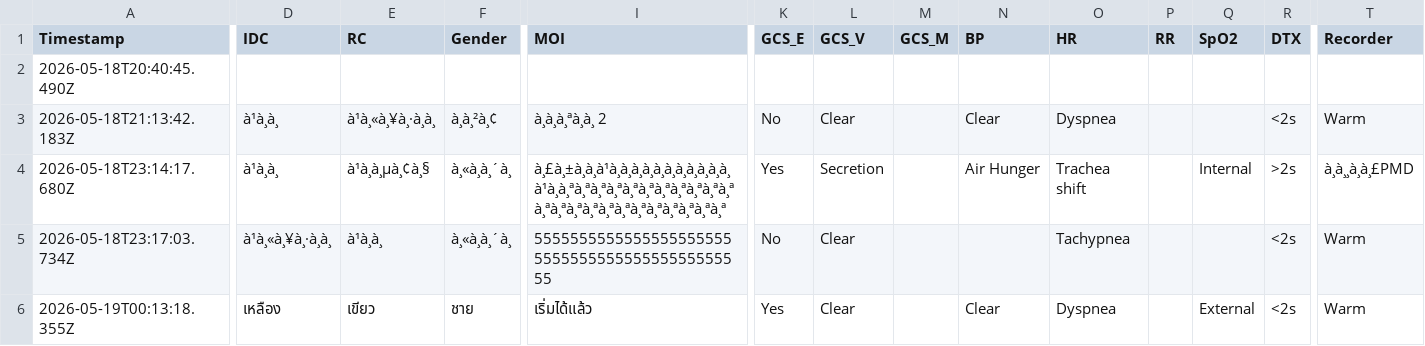
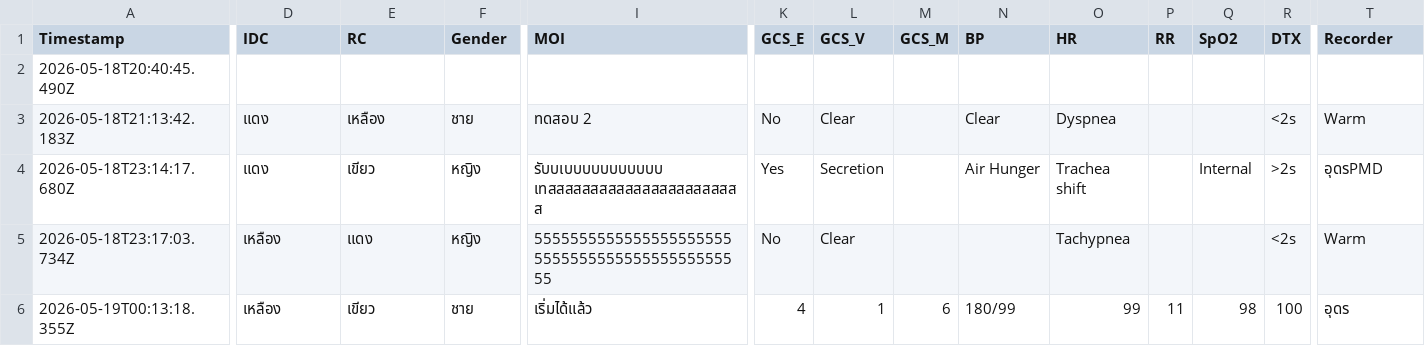
Before and after one commit to udon2536/report.github.io, a CSV file: ems_records.csv, drawn as a sheet; only a part is shown, gaps mark what is left out; the diff covers the shown part only; the diff names each change by its address in the sheet, - before the commit and + after, or states it on an @@ line.

Commit message:
Update ems_records.csv

```diff
--- a/ems_records.csv
+++ b/ems_records.csv
-D3:D4 (IDC): à¹à¸à¸
+D3:D4 (IDC): แดง
-E3 (RC): à¹à¸«à¸¥à¸·à¸à¸
+E3 (RC): เหลือง
-F3 (Gender): à¸à¸²à¸¢
+F3 (Gender): ชาย
-I3 (MOI): à¸à¸à¸ªà¸à¸ 2
+I3 (MOI): ทดสอบ 2
-E4 (RC): à¹à¸à¸µà¸¢à¸§
+E4 (RC): เขียว
-F4:F5 (Gender): à¸«à¸à¸´à¸
+F4:F5 (Gender): หญิง
-I4 (MOI): à¸£à¸±à¸à¸à¹à¸à¸à¸à¸à¸à¸à¸à¸à¸à¸à¸ à¹à¸à¸ªà¸ªà¸ªà¸ªà¸ªà¸ªà¸ªà¸ªà¸ªà¸ªà¸ªà¸ªà¸ªà¸ªà¸ªà¸ªà¸ªà¸ªà¸ªà¸ªà¸ªà¸ªà¸ª
+I4 (MOI): รับบเบบบบบบบบบบบ เทสสสสสสสสสสสสสสสสสสสสสสส
-T4 (Recorder): à¸à¸¸à¸à¸£PMD
+T4 (Recorder): อุดรPMD
-D5 (IDC): à¹à¸«à¸¥à¸·à¸à¸
+D5 (IDC): เหลือง
-E5 (RC): à¹à¸à¸
+E5 (RC): แดง
-K6 (GCS_E): Yes
+K6 (GCS_E): 4
-L6 (GCS_V): Clear
+L6 (GCS_V): 1
-M6 (GCS_M): (empty)
+M6 (GCS_M): 6
-N6 (BP): Clear
+N6 (BP): 180/99
-O6 (HR): Dyspnea
+O6 (HR): 99
-P6 (RR): (empty)
+P6 (RR): 11
-Q6 (SpO2): External
+Q6 (SpO2): 98
-R6 (DTX): <2s
+R6 (DTX): 100
-T6 (Recorder): Warm
+T6 (Recorder): อุดร
```
Also changed, not shown: 14 edited cells elsewhere in this file.
